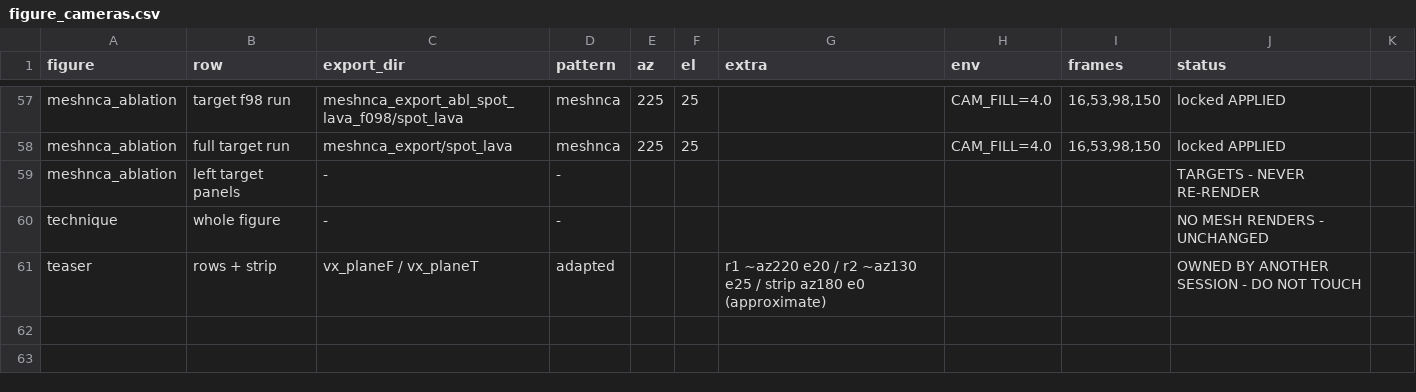
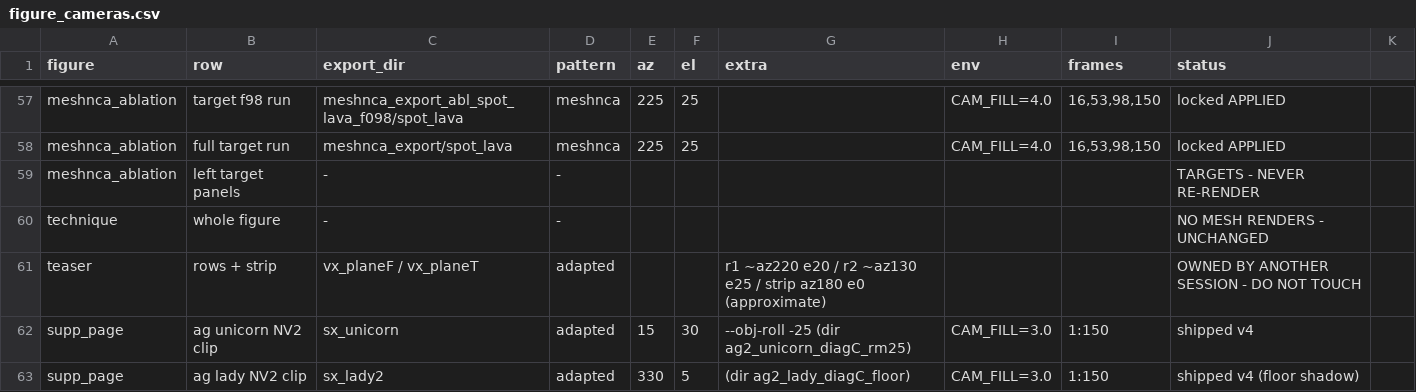
Before and after one commit to threedle/dynamesh, a CSV file: tools/figure_cameras.csv, drawn as a sheet; only a part is shown, gaps mark what is left out; the diff names each change by its address in the sheet, - before the commit and + after, or states it on an @@ line.

```diff
--- a/tools/figure_cameras.csv
+++ b/tools/figure_cameras.csv
+row 62: supp_page | ag unicorn NV2 clip | sx_unicorn | adapted | 15 | 30 | --obj-roll -25 (dir ag2_unicorn_diagC_rm25) | CAM_FILL=3.0 | 1:150 | shipped v4
+row 63: supp_page | ag lady NV2 clip | sx_lady2 | adapted | 330 | 5 | (dir ag2_lady_diagC_floor) | CAM_FILL=3.0 | 1:150 | shipped v4 (floor shadow)
```
